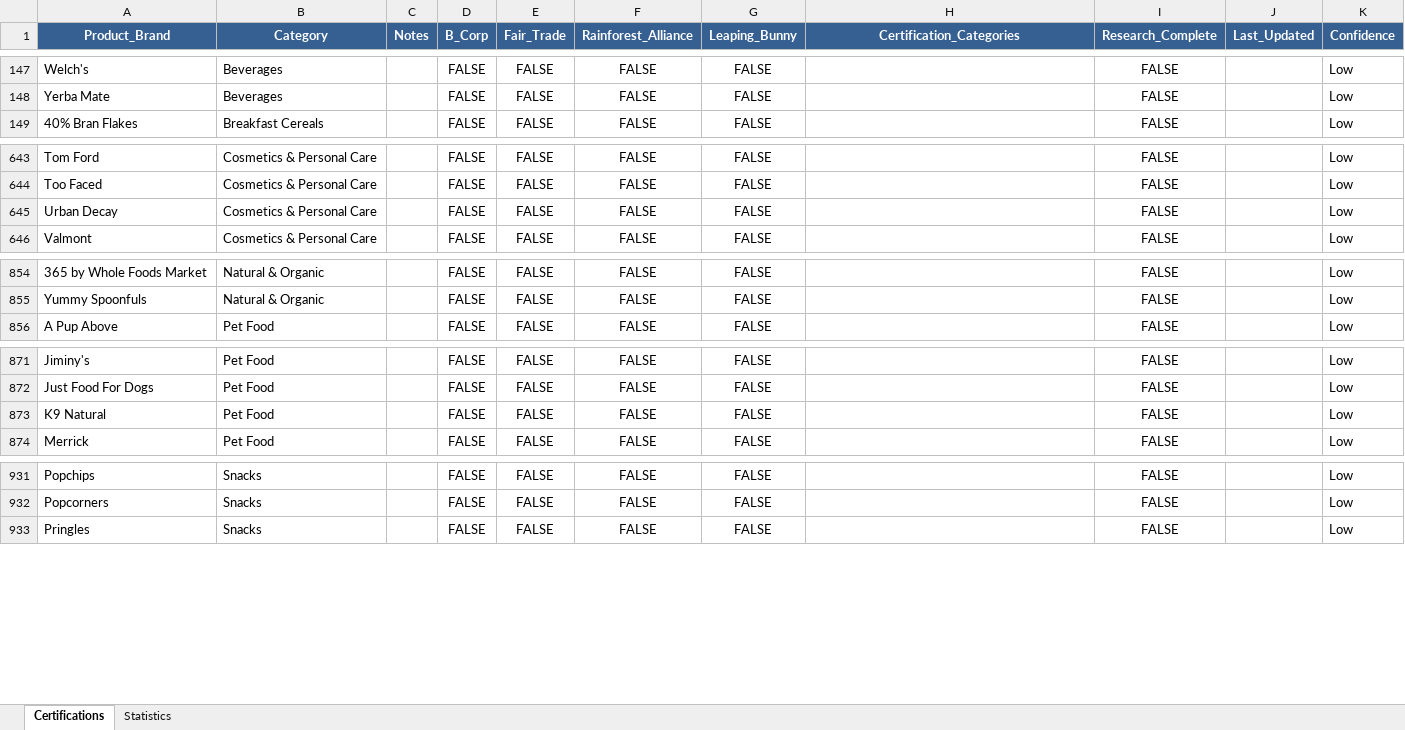
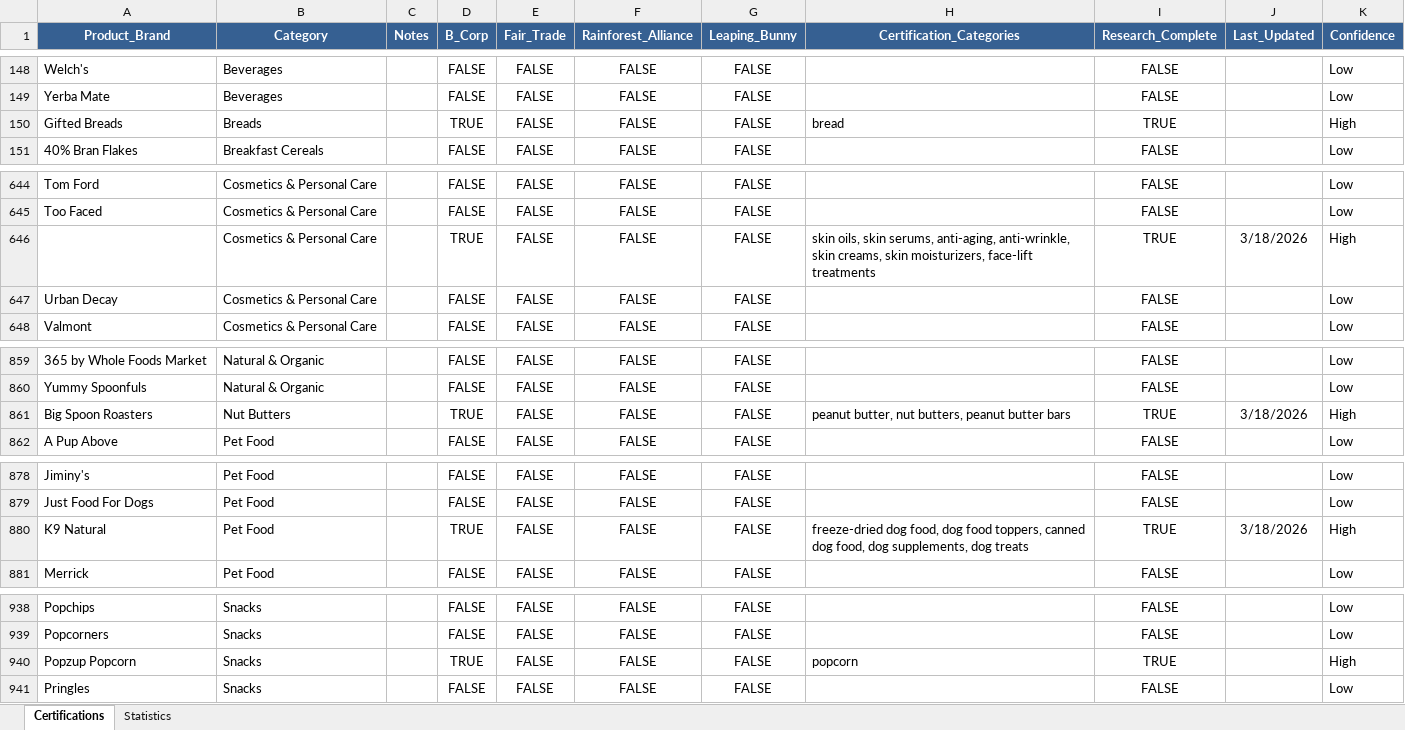
Before and after one commit to TheGreenOne151/TBL-Grocery-Scanner---DEVELOPMENT-VERSION-Active-development-, an Excel workbook: comprehensive_grocery_certifications.xlsx, sheet Certifications, drawn as a sheet; only a part is shown, gaps mark what is left out; values as stored, in another font and other column widths than the file's, no borders; addresses are those after the commit; the diff covers the shown part only; the diff names each change by its address in the sheet, - before the commit and + after, or states it on an @@ line.

Commit message:
updated certifications Excel and brand id database

```diff
--- a/comprehensive_grocery_certifications.xlsx (sheet Certifications)
+++ b/comprehensive_grocery_certifications.xlsx (sheet Certifications)
+row 150: Gifted Breads | Breads |  | TRUE | FALSE | FALSE | FALSE | bread | TRUE |  | High
+row 646:  | Cosmetics & Personal Care |  | TRUE | FALSE | FALSE | FALSE | skin oils, skin serums, anti-aging, anti-wrinkle, skin creams, skin moisturizers, face-lift treatments | TRUE | 3/18/2026 | High
+row 861: Big Spoon Roasters | Nut Butters |  | TRUE | FALSE | FALSE | FALSE | peanut butter, nut butters, peanut butter bars | TRUE | 3/18/2026 | High
-D880 (B_Corp): FALSE
+D880 (B_Corp): TRUE
-H880 (Certification_Categories): (empty)
+H880 (Certification_Categories): freeze-dried dog food, dog food toppers, canned dog food, dog supplements, dog treats
-I880 (Research_Complete): FALSE
+I880 (Research_Complete): TRUE
-J880 (Last_Updated): (empty)
+J880 (Last_Updated): 3/18/2026
-K880 (Confidence): Low
+K880 (Confidence): High
+row 940: Popzup Popcorn | Snacks |  | TRUE | FALSE | FALSE | FALSE | popcorn | TRUE |  | High
```
Also changed, not shown: 5 added rows, 1 removed row and 5 edited cells elsewhere in this sheet, sheet Statistics, formulas that keep their value, 1 other file.
